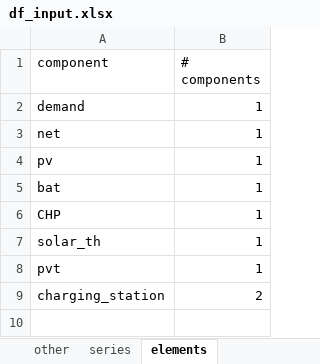
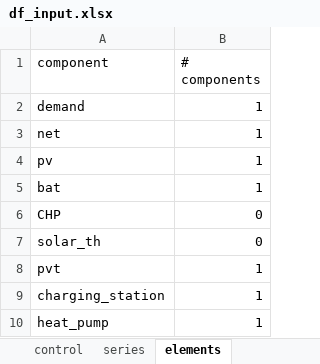
Before and after one commit to christianLeomil/masterthesis, an Excel workbook: input/df_input.xlsx, sheet elements, drawn as a sheet; values as stored, in another font and other column widths than the file's, no borders; the diff names each change by its address in the sheet, - before the commit and + after, or states it on an @@ line.

Commit message:
with heat pump functioning

```diff
--- a/input/df_input.xlsx (sheet elements)
+++ b/input/df_input.xlsx (sheet elements)
+sheet tab: control
-B6:B7 (# components): 1
+B6:B7 (# components): 0
-B9 (# components): 2
+B9 (# components): 1
+row 10: heat_pump | 1
```
Also changed, not shown: sheet conect_thermal, sheet data_charging_station, sheet conect_electric, sheet other, output/df_aux.xlsx, output/df_con_electric.xlsx, 8 other files.
